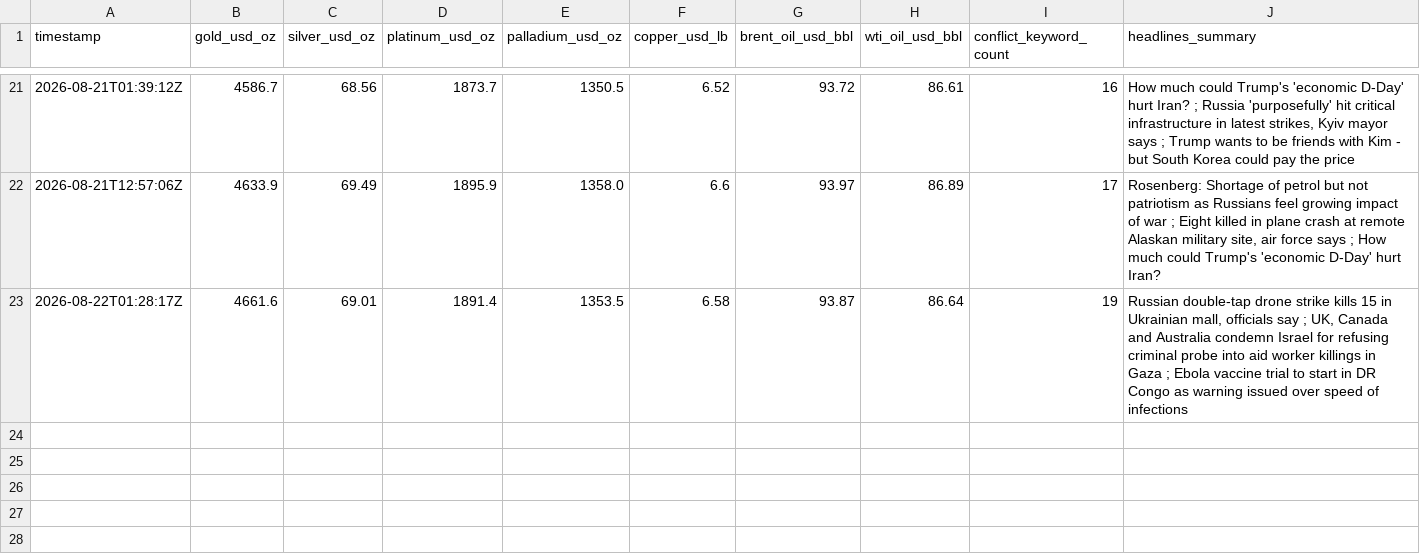
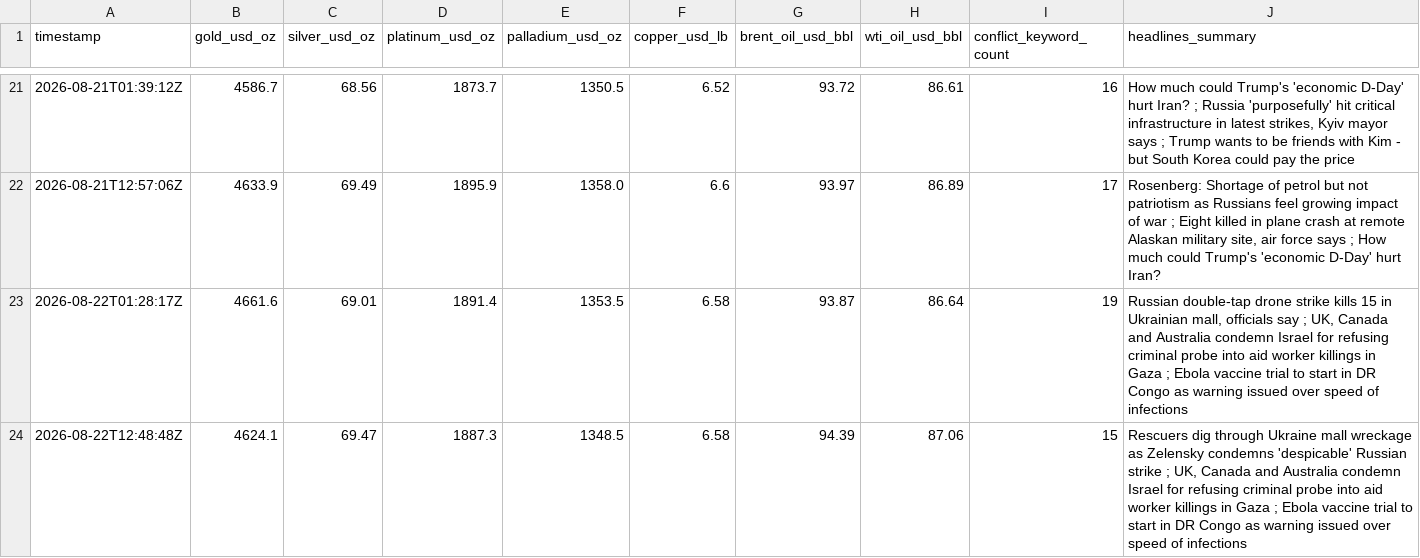
Before and after one commit to vulevu228/MacroConflictTracker, a CSV file: commodity_prices.csv, drawn as a sheet; only a part is shown, gaps mark what is left out; the diff names each change by its address in the sheet, - before the commit and + after, or states it on an @@ line.

```diff
--- a/commodity_prices.csv
+++ b/commodity_prices.csv
+row 24: 2026-08-22T12:48:48Z | 4624.1 | 69.47 | 1887.3 | 1348.5 | 6.58 | 94.39 | 87.06 | 15 | Rescuers dig through Ukraine mall wreckage as Zelensky condemns 'despicable' Russian strike ; UK, Canada and Australia condemn Israel for refusing criminal probe into aid worker killings in Gaza ; Ebola vaccine trial to start in DR Congo as warning issued over speed of infections
```
Also changed, not shown: 1 other file.
